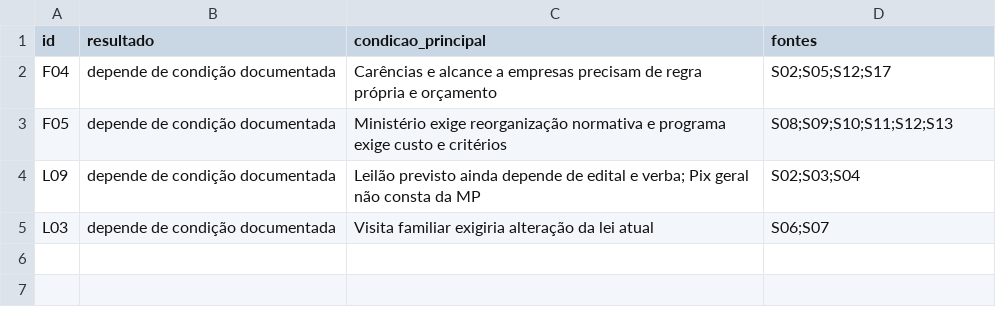
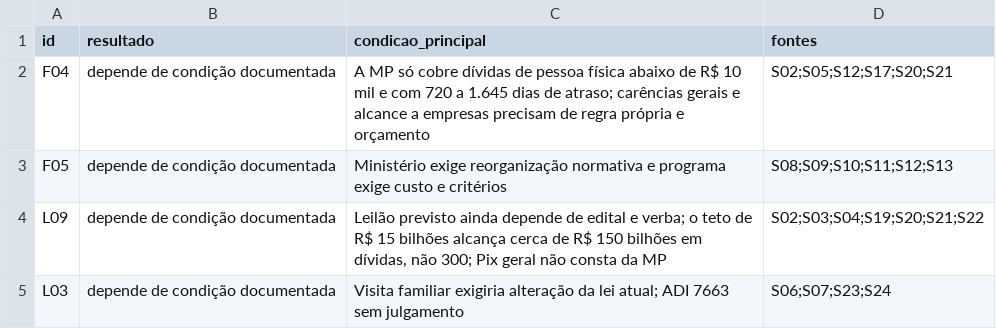
Before and after one commit to Gabriel-Alexandre/analise-debates-eleicoes-2026, a CSV file: casos/2026-10-18-band-lula-flavio/resultados/CONDICOES_C.csv, drawn as a sheet.

```diff
--- a/casos/2026-10-18-band-lula-flavio/resultados/CONDICOES_C.csv
+++ b/casos/2026-10-18-band-lula-flavio/resultados/CONDICOES_C.csv
@@ -1,5 +1,5 @@
 id,resultado,condicao_principal,fontes
-F04,depende de condição documentada,Carências e alcance a empresas precisam de regra própria e orçamento,S02;S05;S12;S17
+F04,depende de condição documentada,"A MP só cobre dívidas de pessoa física abaixo de R$ 10 mil e com 720 a 1.645 dias de atraso; carências gerais e alcance a empresas precisam de regra própria e orçamento",S02;S05;S12;S17;S20;S21
 F05,depende de condição documentada,Ministério exige reorganização normativa e programa exige custo e critérios,S08;S09;S10;S11;S12;S13
-L09,depende de condição documentada,Leilão previsto ainda depende de edital e verba; Pix geral não consta da MP,S02;S03;S04
-L03,depende de condição documentada,Visita familiar exigiria alteração da lei atual,S06;S07
+L09,depende de condição documentada,"Leilão previsto ainda depende de edital e verba; o teto de R$ 15 bilhões alcança cerca de R$ 150 bilhões em dívidas, não 300; Pix geral não consta da MP",S02;S03;S04;S19;S20;S21;S22
+L03,depende de condição documentada,Visita familiar exigiria alteração da lei atual; ADI 7663 sem julgamento,S06;S07;S23;S24
```
Also changed, not shown: 16 other files.
